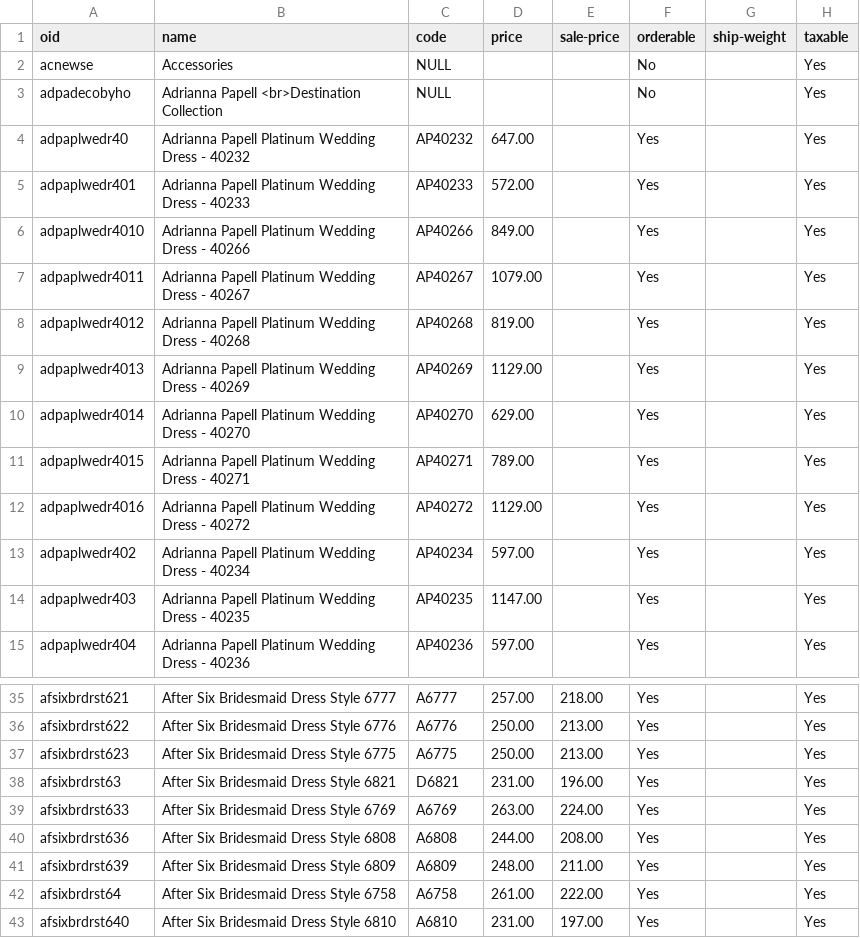
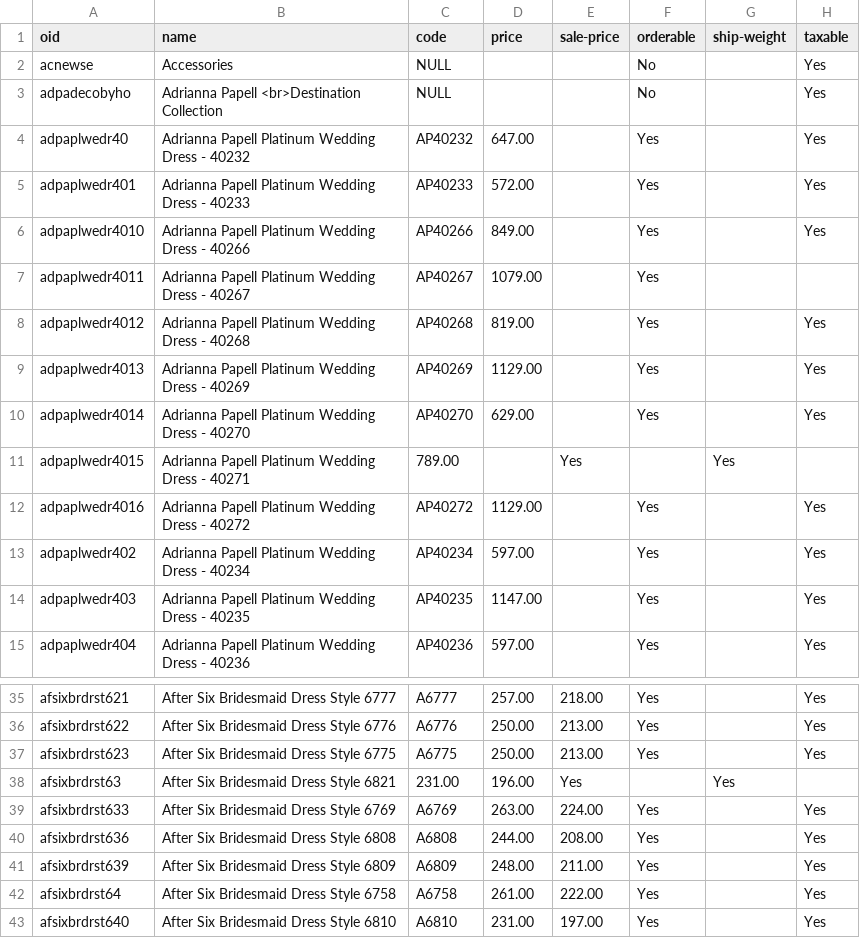
Before and after one commit to vanvuvuong/csv_to_sql, a CSV file: files/sample.csv, drawn as a sheet; only a part is shown, gaps mark what is left out.

```diff
--- a/files/sample.csv
+++ b/files/sample.csv
@@ -6,3 +6,3 @@
 "adpaplwedr4010","Adrianna Papell Platinum Wedding Dress - 40266","AP40266","849.00 ",,"Yes",,"Yes"
-"adpaplwedr4011","Adrianna Papell Platinum Wedding Dress - 40267","AP40267","1079.00 ",,"Yes",,"Yes"
+"adpaplwedr4011","Adrianna Papell Platinum Wedding Dress - 40267","AP40267","1079.00 ",,"Yes",
 "adpaplwedr4012","Adrianna Papell Platinum Wedding Dress - 40268","AP40268","819.00 ",,"Yes",,"Yes"
@@ -10,3 +10,3 @@
 "adpaplwedr4014","Adrianna Papell Platinum Wedding Dress - 40270","AP40270","629.00 ",,"Yes",,"Yes"
-"adpaplwedr4015","Adrianna Papell Platinum Wedding Dress - 40271","AP40271","789.00 ",,"Yes",,"Yes"
+"adpaplwedr4015","Adrianna Papell Platinum Wedding Dress - 40271","789.00 ",,"Yes",,"Yes"
 "adpaplwedr4016","Adrianna Papell Platinum Wedding Dress - 40272","AP40272","1129.00 ",,"Yes",,"Yes"
@@ -37,3 +37,3 @@
 "afsixbrdrst623","After Six Bridesmaid Dress Style 6775","A6775","250.00 ","213.00 ","Yes",,"Yes"
-"afsixbrdrst63","After Six Bridesmaid Dress Style 6821","D6821","231.00 ","196.00 ","Yes",,"Yes"
+"afsixbrdrst63","After Six Bridesmaid Dress Style 6821","231.00 ","196.00 ","Yes",,"Yes"
 "afsixbrdrst633","After Six Bridesmaid Dress Style 6769","A6769","263.00 ","224.00 ","Yes",,"Yes"
```
Also changed, not shown: 5 other files.
